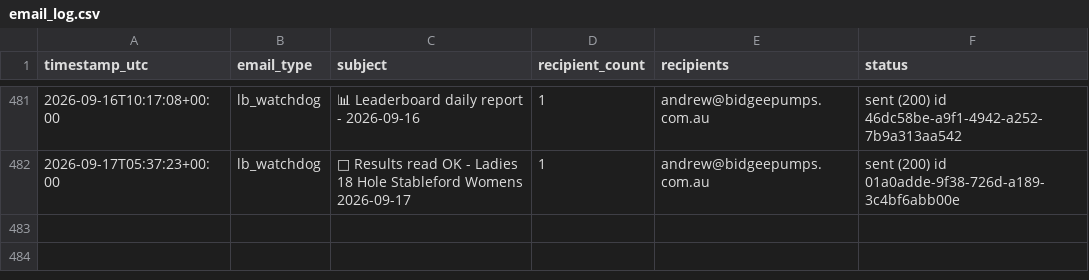
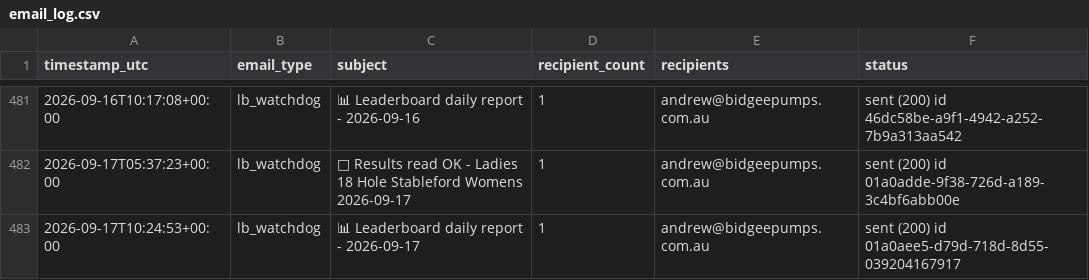
Before and after one commit to Bidgee182/wwcc-weather-page, a CSV file: data/email_log.csv, drawn as a sheet; only a part is shown, gaps mark what is left out.

Commit message:
Leaderboard watchdog 2026-09-17T10:24:53Z

```diff
--- a/data/email_log.csv
+++ b/data/email_log.csv
@@ -484 +484,2 @@ timestamp_utc,email_type,subject,recipient_count,recipients,status
 2026-09-17T05:37:23+00:00,lb_watchdog,📄 Results read OK - Ladies 18 Hole Stableford Womens 2026-09-17,1,andrew@bidgeepumps.com.au,sent (200) id 01a0adde-9f38-726d-a189-3c4bf6abb00e
+2026-09-17T10:24:53+00:00,lb_watchdog,📊 Leaderboard daily report - 2026-09-17,1,andrew@bidgeepumps.com.au,sent (200) id 01a0aee5-d79d-718d-8d55-039204167917
```
Also changed, not shown: data/results_log.csv, 2 other files.
